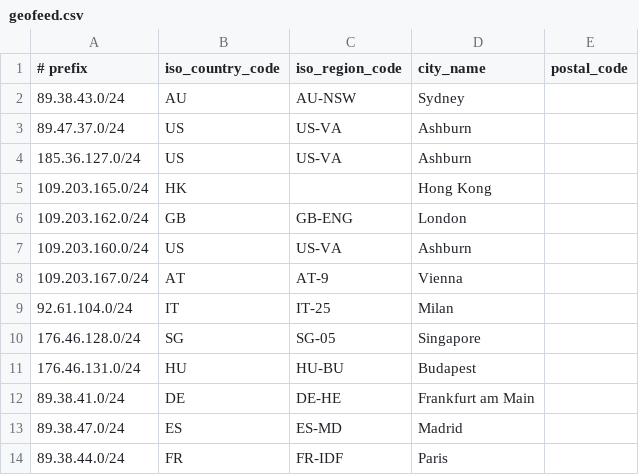
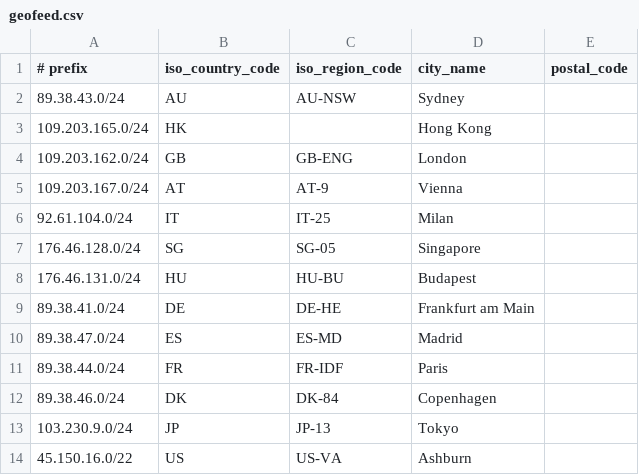
Before and after one commit to lietparkas/website, a CSV file: geofeed.csv, drawn as a sheet; only a part is shown; the shorter side is filled out with more unchanged rows.

Commit message:
Update geofeed.csv

```diff
--- a/geofeed.csv
+++ b/geofeed.csv
@@ -2,7 +2,4 @@
 89.38.43.0/24,AU,AU-NSW,Sydney,
-89.47.37.0/24,US,US-VA,Ashburn,
-185.36.127.0/24,US,US-VA,Ashburn,
 109.203.165.0/24,HK,,Hong Kong,
 109.203.162.0/24,GB,GB-ENG,London,
-109.203.160.0/24,US,US-VA,Ashburn,
 109.203.167.0/24,AT,AT-9,Vienna,
```
